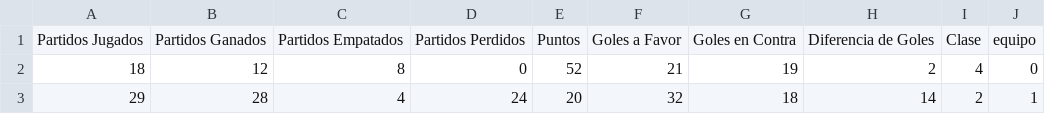
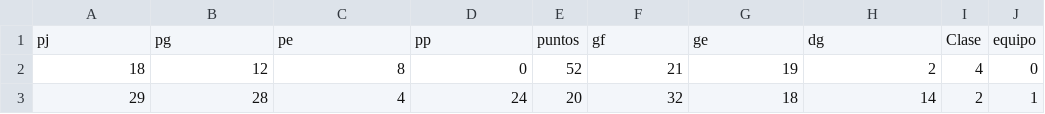
Before and after one commit to denisse-08/Extraccion-de-conocimientos-DB, a CSV file: datasets/ProyectoFinDeMes.csv, drawn as a sheet; only a part is shown.

Commit message:
Update ProyectoFinDeMes.csv

```diff
--- a/datasets/ProyectoFinDeMes.csv
+++ b/datasets/ProyectoFinDeMes.csv
@@ -1,2 +1,2 @@
-Partidos Jugados,Partidos Ganados,Partidos Empatados,Partidos Perdidos,Puntos,Goles a Favor,Goles en Contra,Diferencia de Goles,Clase,equipo
+pj,pg,pe,pp,puntos,gf,ge,dg,Clase,equipo
 18,12,8,0,52,21,19,2,4,0
```
